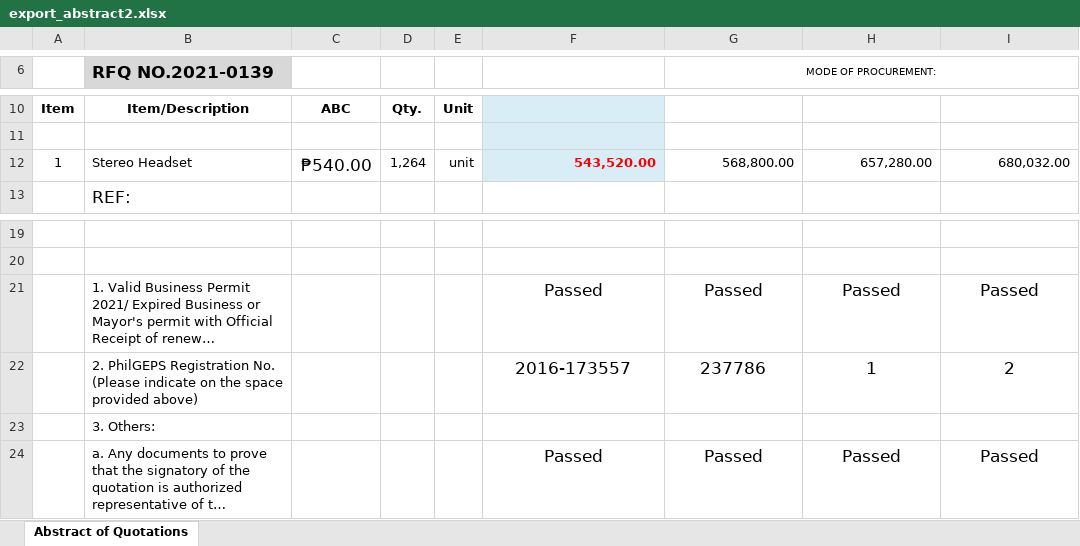
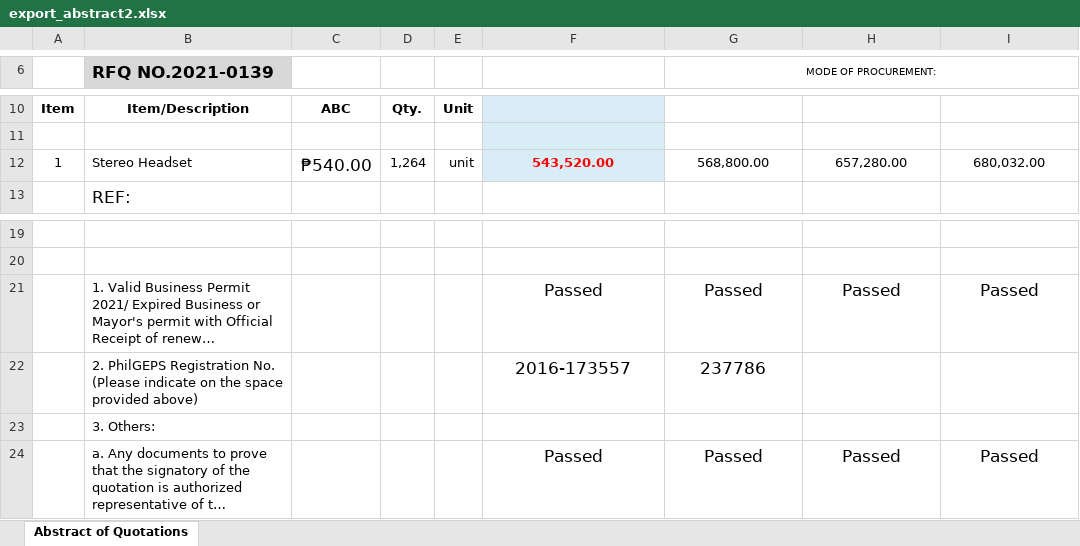
Before and after one commit to itskimeng/fas2020, an Excel workbook: export_abstract2.xlsx, sheet Abstract of Quotations, drawn as a sheet; only a part is shown, gaps mark what is left out; long unchanged cells end in …; values as stored, in another font and other column widths than the file's, no borders; charts and pictures not drawn; the diff names each change by its address in the sheet, - before the commit and + after, or states it on an @@ line.

```diff
--- a/export_abstract2.xlsx (sheet Abstract of Quotations)
+++ b/export_abstract2.xlsx (sheet Abstract of Quotations)
-F12:I12 alignment: right
+F12:I12 alignment: center
-H22: 1
+H22: (empty)
-I22: 2
+I22: (empty)
```
Also changed, not shown: charts or pictures, export_abstract.xlsx, 4 other files.
